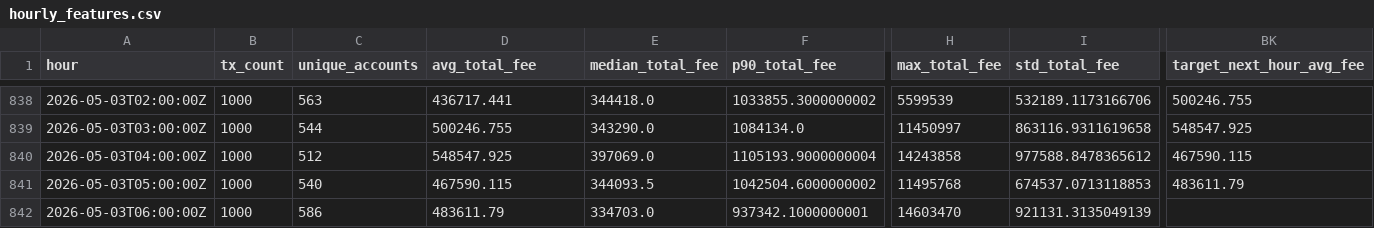
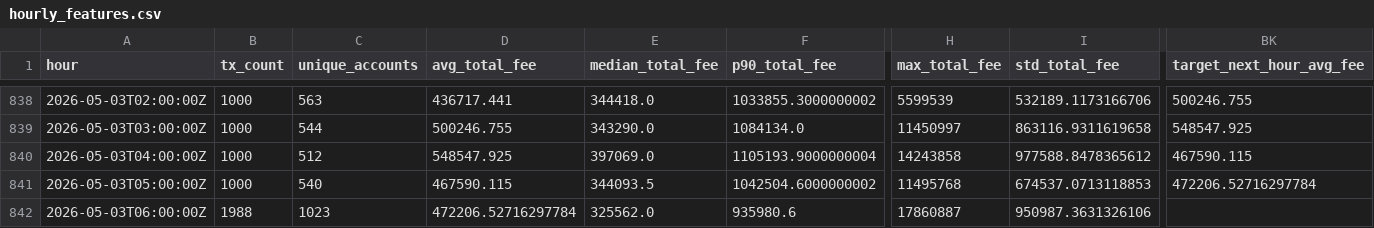
Before and after one commit to ChrisLim369/ton_fee_prediction, a CSV file: hourly_features.csv, drawn as a sheet; only a part is shown, gaps mark what is left out; the diff covers the shown part only; the diff names each change by its address in the sheet, - before the commit and + after, or states it on an @@ line.

```diff
--- a/hourly_features.csv
+++ b/hourly_features.csv
-BK841 (target_next_hour_avg_fee): 483611.79
+BK841 (target_next_hour_avg_fee): 472206.52716297784
-B842 (tx_count): 1000
+B842 (tx_count): 1988
-C842 (unique_accounts): 586
+C842 (unique_accounts): 1023
-D842 (avg_total_fee): 483611.79
+D842 (avg_total_fee): 472206.52716297784
-E842 (median_total_fee): 334703.0
+E842 (median_total_fee): 325562.0
-F842 (p90_total_fee): 937342.1000000001
+F842 (p90_total_fee): 935980.6
-H842 (max_total_fee): 14603470
+H842 (max_total_fee): 17860887
-I842 (std_total_fee): 921131.3135049139
+I842 (std_total_fee): 950987.3631326106
```
Also changed, not shown: 32 edited cells elsewhere in this file, actual_vs_predicted.csv, models/feature_importance.csv, 20 other files.
